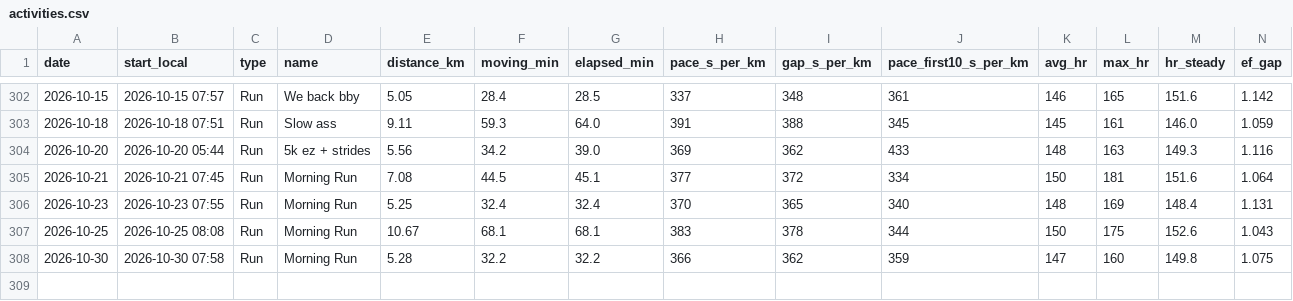
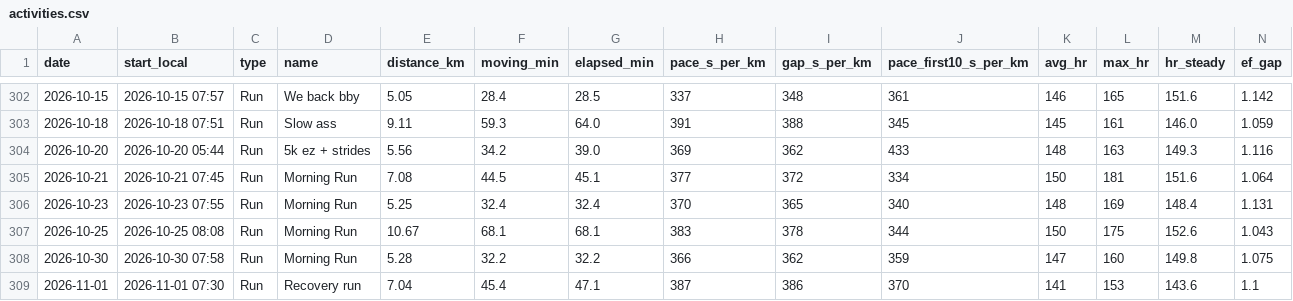
Before and after one commit to PavelJanosekk/RunningCoach, a CSV file: fitness-hub/activities.csv, drawn as a sheet; only a part is shown, gaps mark what is left out; rows hold the shown columns only; the diff names each change by its address in the sheet, - before the commit and + after, or states it on an @@ line.

Commit message:
data: Fitness Hub export 2026-11-02
Changed: activities.csv, daily_metrics.csv, nutrition_daily.csv, nutrition_items.csv, profile.md, targets_daily.csv, weeks.csv

```diff
--- a/fitness-hub/activities.csv
+++ b/fitness-hub/activities.csv
+row 309: 2026-11-01 | 2026-11-01 07:30 | Run | Recovery run | 7.04 | 45.4 | 47.1 | 387 | 386 | 370 | 141 | 153 | 143.6 | 1.1
```
Also changed, not shown: fitness-hub/daily_metrics.csv, fitness-hub/nutrition_daily.csv, 4 other files.
